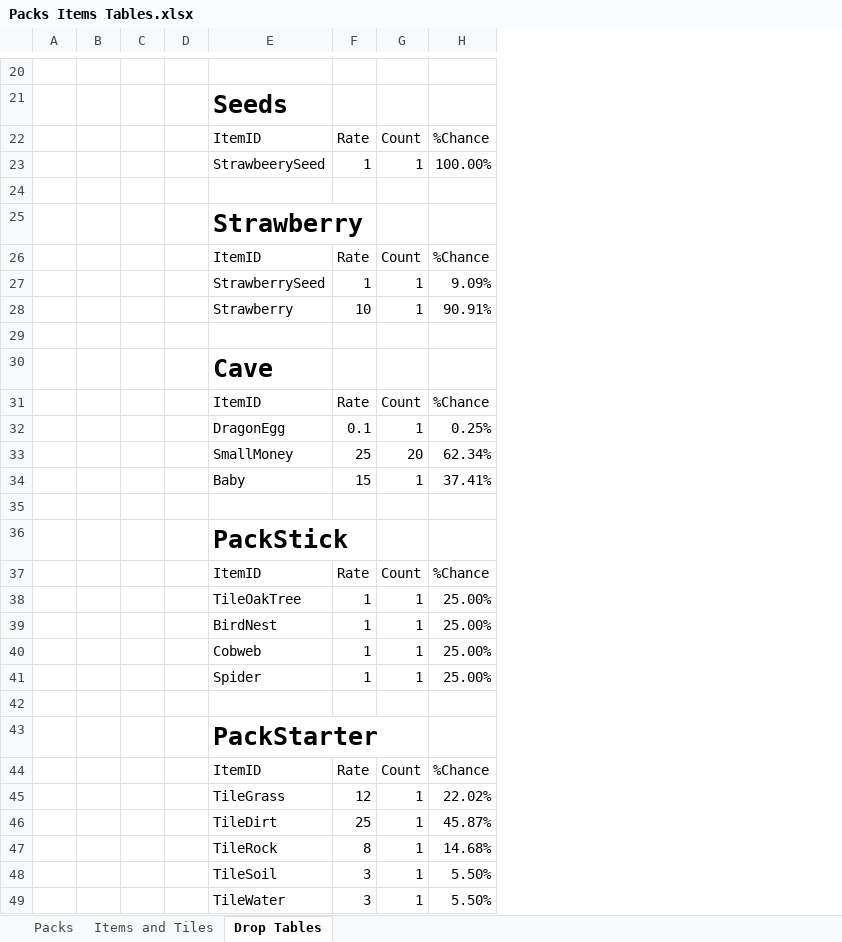
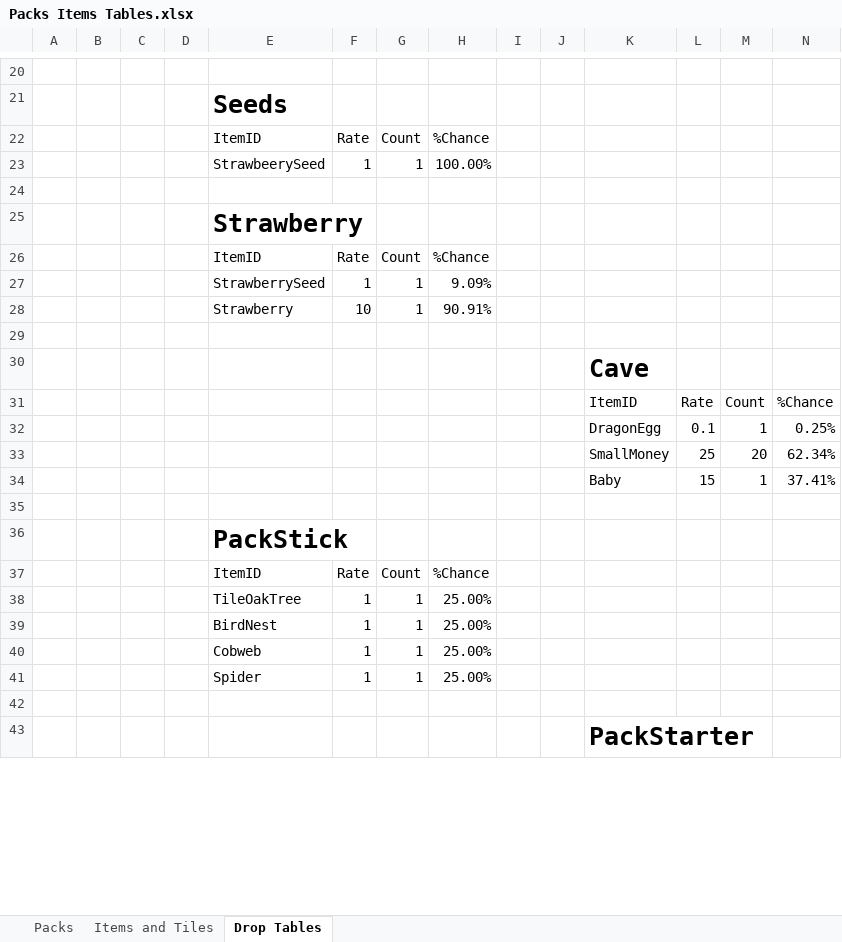
Before and after one commit to RyanRothweiler/pack_world, an Excel workbook: pack_world_game/design/Packs Items Tables.xlsx, sheet Drop Tables, drawn as a sheet; only a part is shown, gaps mark what is left out; values as stored, in another font and other column widths than the file's, no borders; table styles not drawn; removed rows and columns are numbered as before the commit, all else as after; the diff covers the shown part only; the diff names each change by its address in the sheet, - before the commit and + after, or states it on an @@ line.

```diff
--- a/pack_world_game/design/Packs Items Tables.xlsx (sheet Drop Tables)
+++ b/pack_world_game/design/Packs Items Tables.xlsx (sheet Drop Tables)
+column H, rows 22-28: %Chance | 100.00% |  |  | %Chance | 9.09% | 90.91%; rows 37-41: %Chance | 25.00% | 25.00% | 25.00% | 25.00%
+column I, empty
+column J, empty
+column K, row 30: Cave; row 43: PackStarter
+column L, empty
+column M, empty
-N22: %Chance
+N22: (empty)
-N23: 100.00%
+N23: (empty)
-N26: %Chance
+N26: (empty)
-N27: 9.09%
+N27: (empty)
-N28: 90.91%
+N28: (empty)
-E30: Cave
+E30: (empty)
-row 31:  |  |  |  | ItemID | Rate | Count | %Chance
-row 32:  |  |  |  | DragonEgg | 0.1 | 1 | 0.25%
-row 33:  |  |  |  | SmallMoney | 25 | 20 | 62.34%
-row 34:  |  |  |  | Baby | 15 | 1 | 37.41%
+row 31:  |  |  |  |  |  |  |  |  |  | ItemID | Rate | Count | %Chance
+row 32:  |  |  |  |  |  |  |  |  |  | DragonEgg | 0.1 | 1 | 0.25%
+row 33:  |  |  |  |  |  |  |  |  |  | SmallMoney | 25 | 20 | 62.34%
+row 34:  |  |  |  |  |  |  |  |  |  | Baby | 15 | 1 | 37.41%
-N37: %Chance
+N37: (empty)
-N38:N41: 25.00%
+N38:N41: (empty)
-E43: PackStarter
+E43: (empty)
-row 44:  |  |  |  | ItemID | Rate | Count | %Chance
-row 45:  |  |  |  | TileGrass | 12 | 1 | 22.02%
-row 46:  |  |  |  | TileDirt | 25 | 1 | 45.87%
-row 47:  |  |  |  | TileRock | 8 | 1 | 14.68%
-row 48:  |  |  |  | TileSoil | 3 | 1 | 5.50%
-row 49:  |  |  |  | TileWater | 3 | 1 | 5.50%
```
Also changed, not shown: 31 added rows, 18 removed rows and 20 edited cells elsewhere in this sheet, 17 other files.
